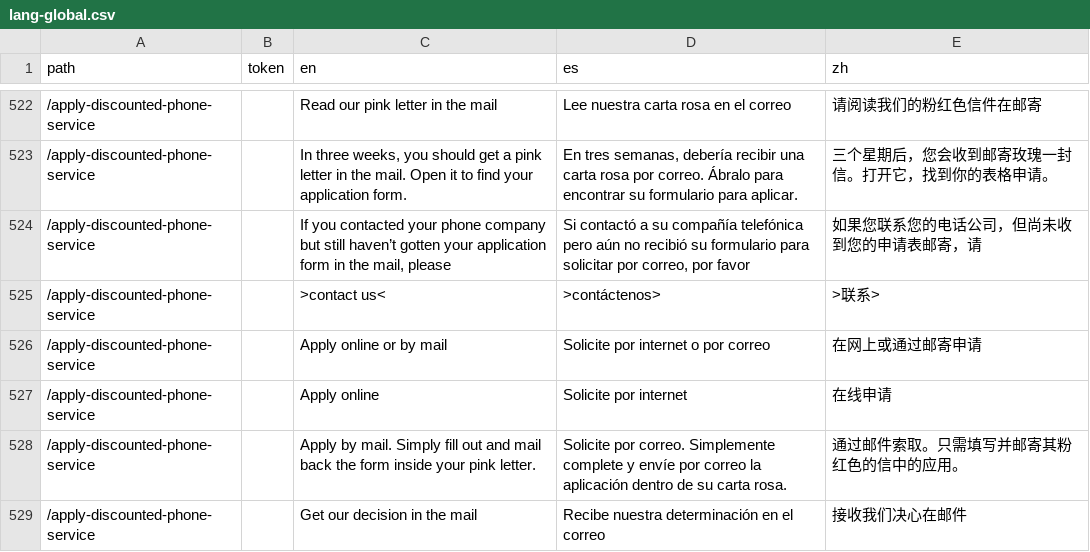
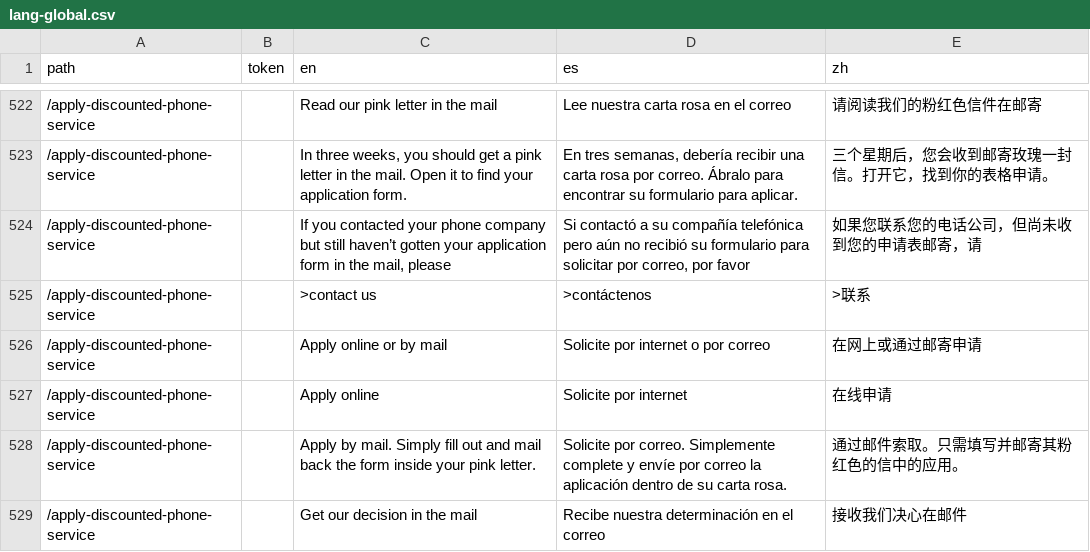
Before and after one commit to cagov/Alpha, a CSV file: src/lang-global.csv, drawn as a sheet; only a part is shown, gaps mark what is left out; the diff names each change by its address in the sheet, - before the commit and + after, or states it on an @@ line.

Commit message:
fix weird translation with tag (#528)

```diff
--- a/src/lang-global.csv
+++ b/src/lang-global.csv
-C525 (en): >contact us<
+C525 (en): >contact us
-D525 (es): >contáctenos>
+D525 (es): >contáctenos
-E525 (zh): >联系>
+E525 (zh): >联系
```
